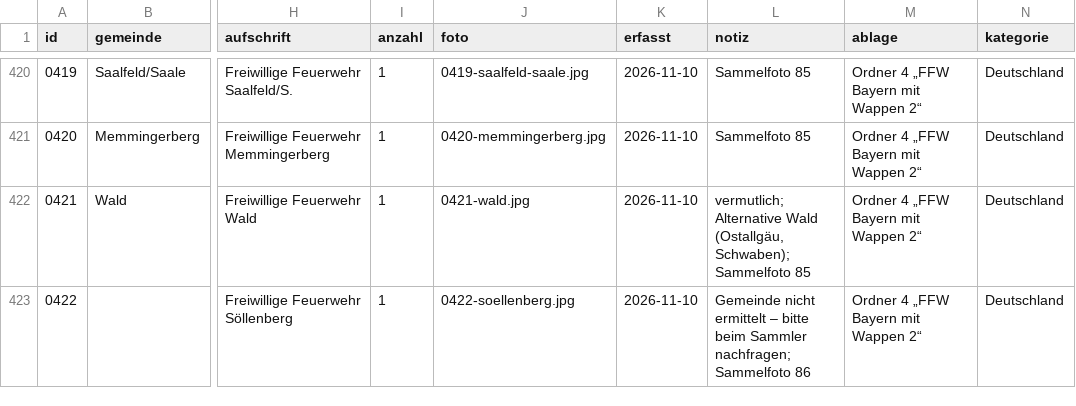
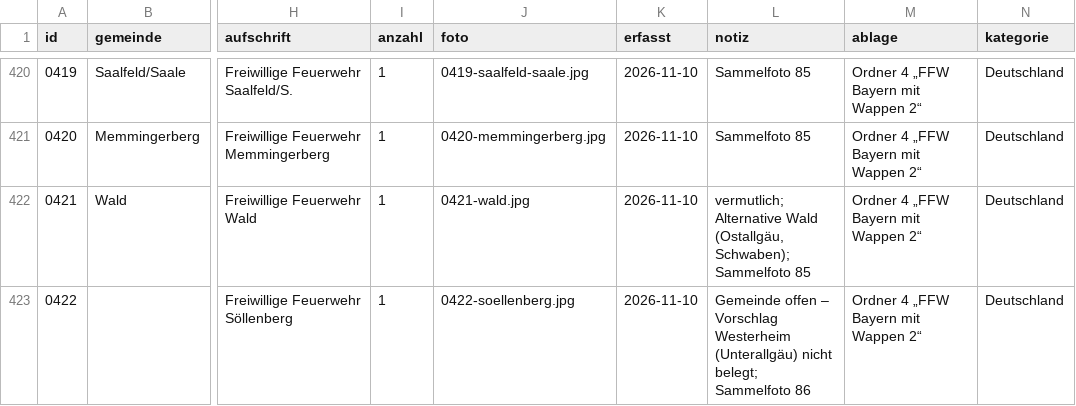
Before and after one commit to Kempasbou/aermelabzeichen, a CSV file: sammlung.csv, drawn as a sheet; only a part is shown, gaps mark what is left out; the diff covers the shown part only; the diff names each change by its address in the sheet, - before the commit and + after, or states it on an @@ line.

```diff
--- a/sammlung.csv
+++ b/sammlung.csv
-L423 (notiz): Gemeinde nicht ermittelt – bitte beim Sammler nachfragen; Sammelfoto 86
+L423 (notiz): Gemeinde offen – Vorschlag Westerheim (Unterallgäu) nicht belegt; Sammelfoto 86
```
Also changed, not shown: 50 edited cells elsewhere in this file.
